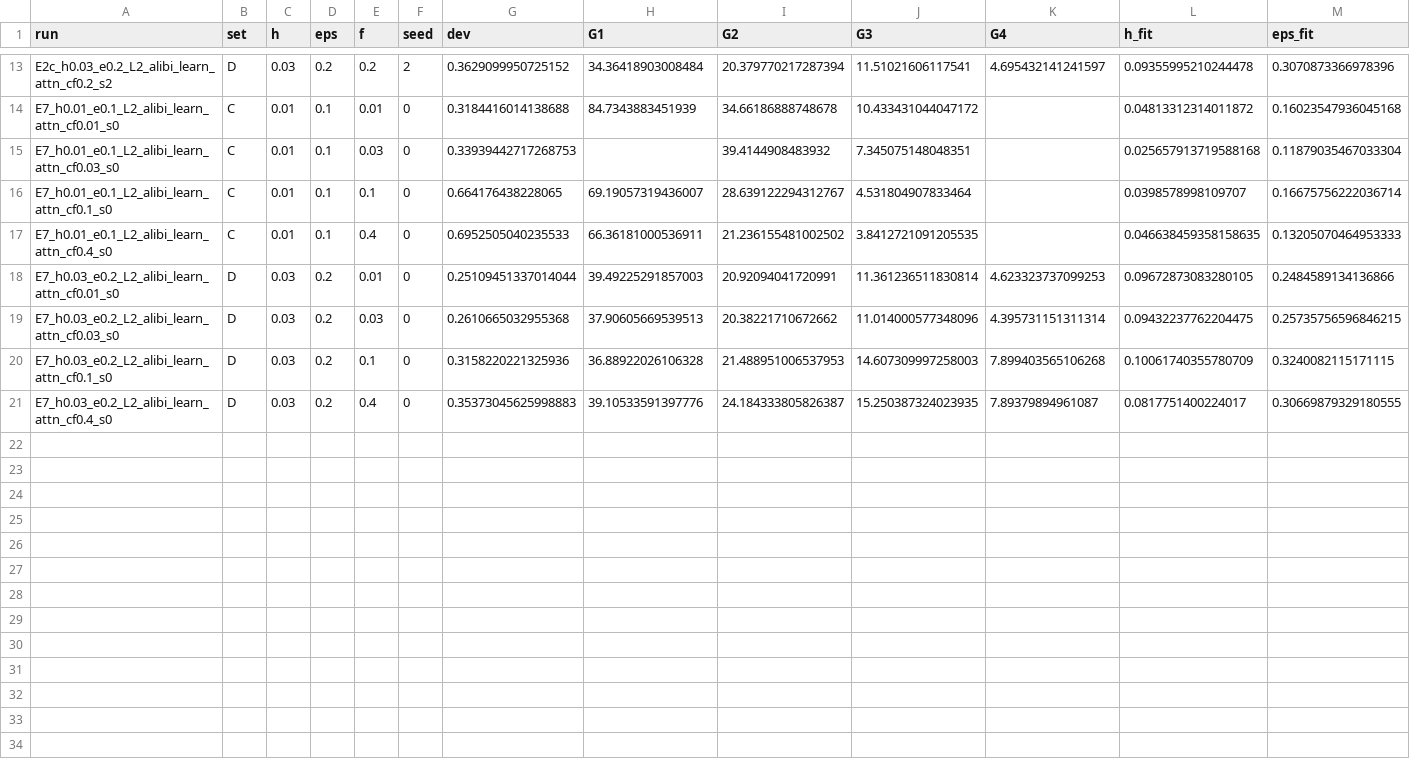
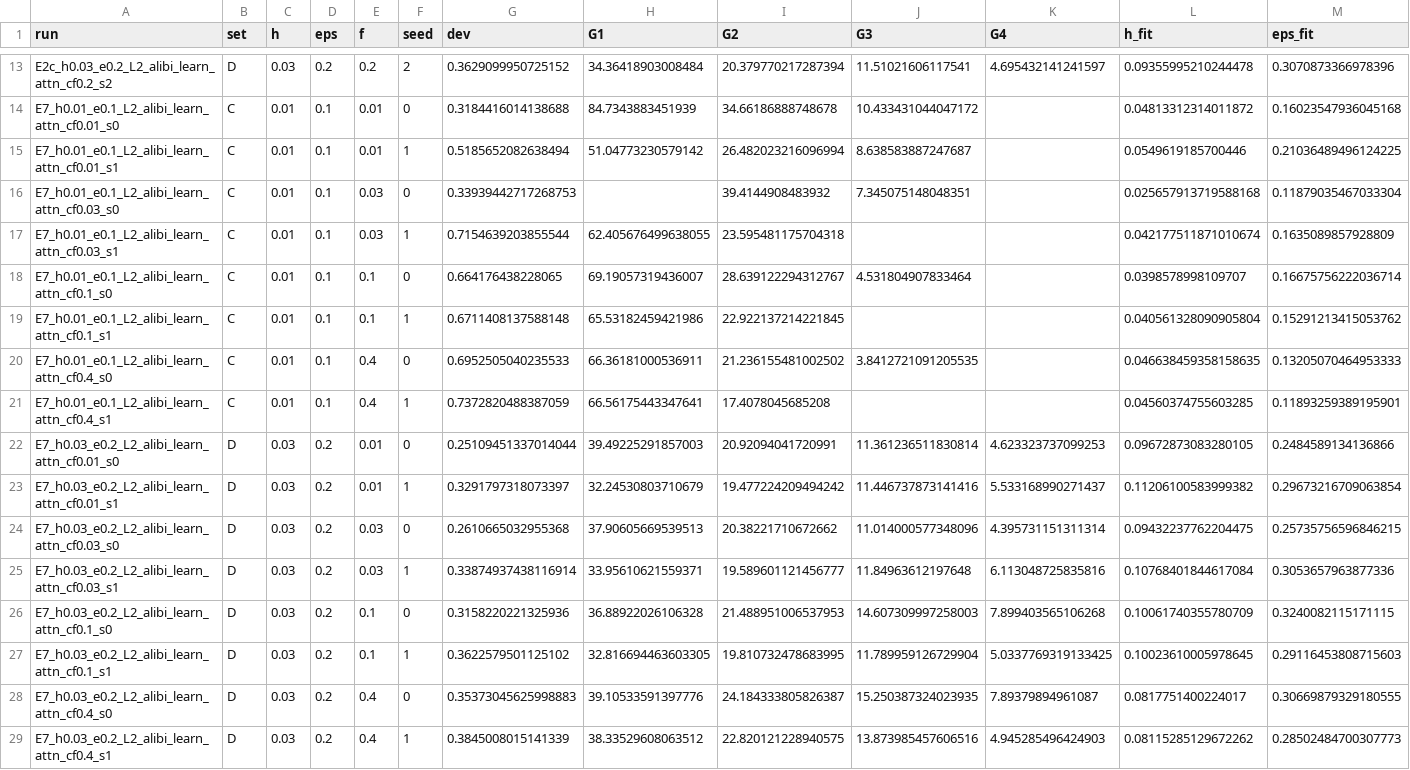
Before and after one commit to NirbhaySharma504/recfreq, a CSV file: recfreq/verify_out/dose_models.csv, drawn as a sheet; only a part is shown, gaps mark what is left out; rows hold the shown columns only; the diff names each change by its address in the sheet, - before the commit and + after, or states it on an @@ line.

Commit message:
Final dose verdicts with E7 seed 1 (unchanged; R2-P5 still FAIL at x1.41)

```diff
--- a/recfreq/verify_out/dose_models.csv
+++ b/recfreq/verify_out/dose_models.csv
+row 15: E7_h0.01_e0.1_L2_alibi_learn_attn_cf0.01_s1 | C | 0.01 | 0.1 | 0.01 | 1 | 0.5185652082638494 | 51.04773230579142 | 26.482023216096994 | 8.638583887247687 |  | 0.0549619185700446 | 0.21036489496124225
+row 17: E7_h0.01_e0.1_L2_alibi_learn_attn_cf0.03_s1 | C | 0.01 | 0.1 | 0.03 | 1 | 0.7154639203855544 | 62.405676499638055 | 23.595481175704318 |  |  | 0.042177511871010674 | 0.1635089857928809
+row 19: E7_h0.01_e0.1_L2_alibi_learn_attn_cf0.1_s1 | C | 0.01 | 0.1 | 0.1 | 1 | 0.6711408137588148 | 65.53182459421986 | 22.922137214221845 |  |  | 0.040561328090905804 | 0.15291213415053762
+row 21: E7_h0.01_e0.1_L2_alibi_learn_attn_cf0.4_s1 | C | 0.01 | 0.1 | 0.4 | 1 | 0.7372820488387059 | 66.56175443347641 | 17.4078045685208 |  |  | 0.04560374755603285 | 0.11893259389195901
+row 23: E7_h0.03_e0.2_L2_alibi_learn_attn_cf0.01_s1 | D | 0.03 | 0.2 | 0.01 | 1 | 0.3291797318073397 | 32.24530803710679 | 19.477224209494242 | 11.446737873141416 | 5.533168990271437 | 0.11206100583999382 | 0.29673216709063854
+row 25: E7_h0.03_e0.2_L2_alibi_learn_attn_cf0.03_s1 | D | 0.03 | 0.2 | 0.03 | 1 | 0.33874937438116914 | 33.95610621559371 | 19.589601121456777 | 11.84963612197648 | 6.113048725835816 | 0.10768401844617084 | 0.3053657963877336
+row 27: E7_h0.03_e0.2_L2_alibi_learn_attn_cf0.1_s1 | D | 0.03 | 0.2 | 0.1 | 1 | 0.3622579501125102 | 32.816694463603305 | 19.810732478683995 | 11.789959126729904 | 5.0337769319133425 | 0.10023610005978645 | 0.29116453808715603
+row 29: E7_h0.03_e0.2_L2_alibi_learn_attn_cf0.4_s1 | D | 0.03 | 0.2 | 0.4 | 1 | 0.3845008015141339 | 38.33529608063512 | 22.820121228940575 | 13.873985457606516 | 4.945285496424903 | 0.08115285129672262 | 0.28502484700307773
```
Also changed, not shown: recfreq/verify_out/dose_natural.csv, 42 other files.
